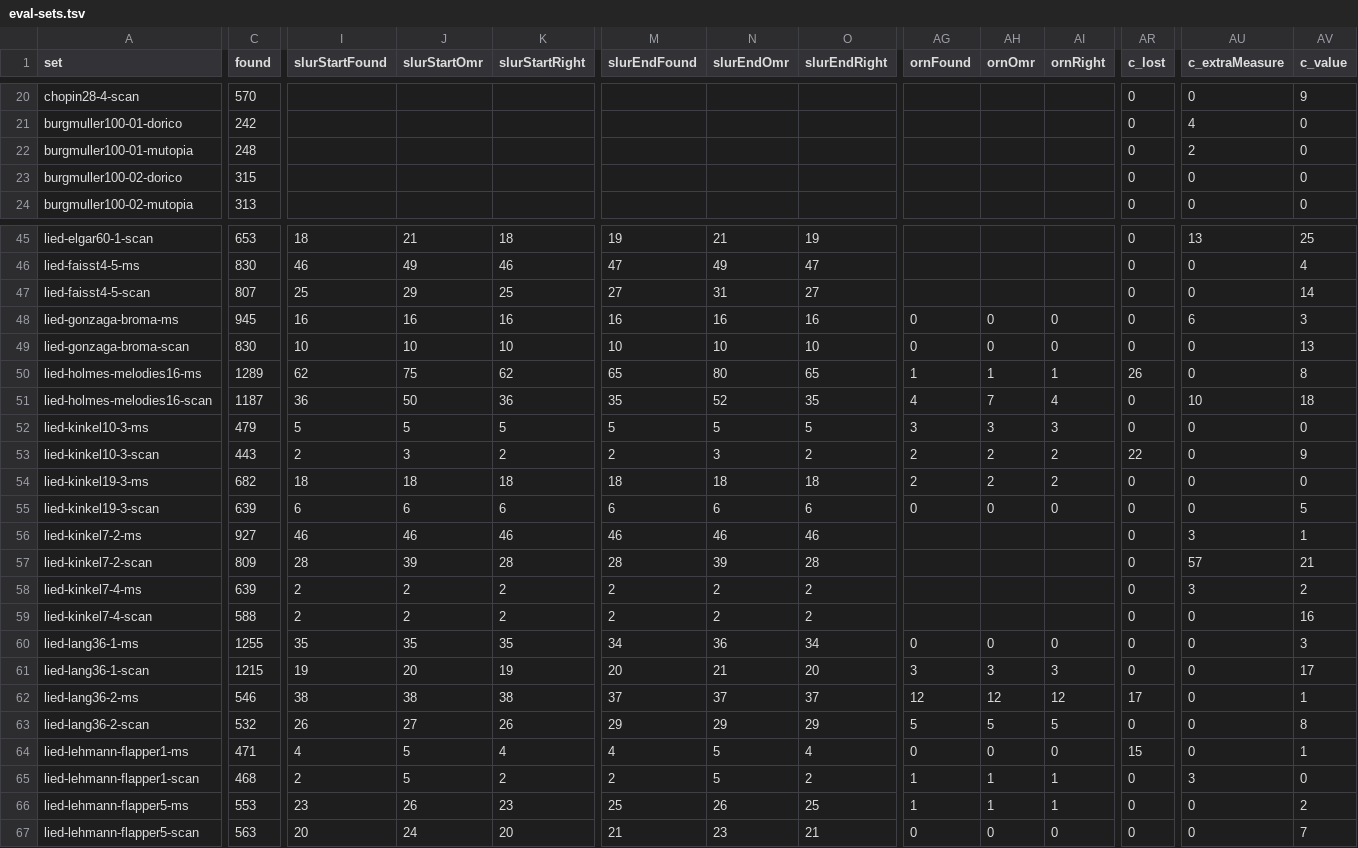
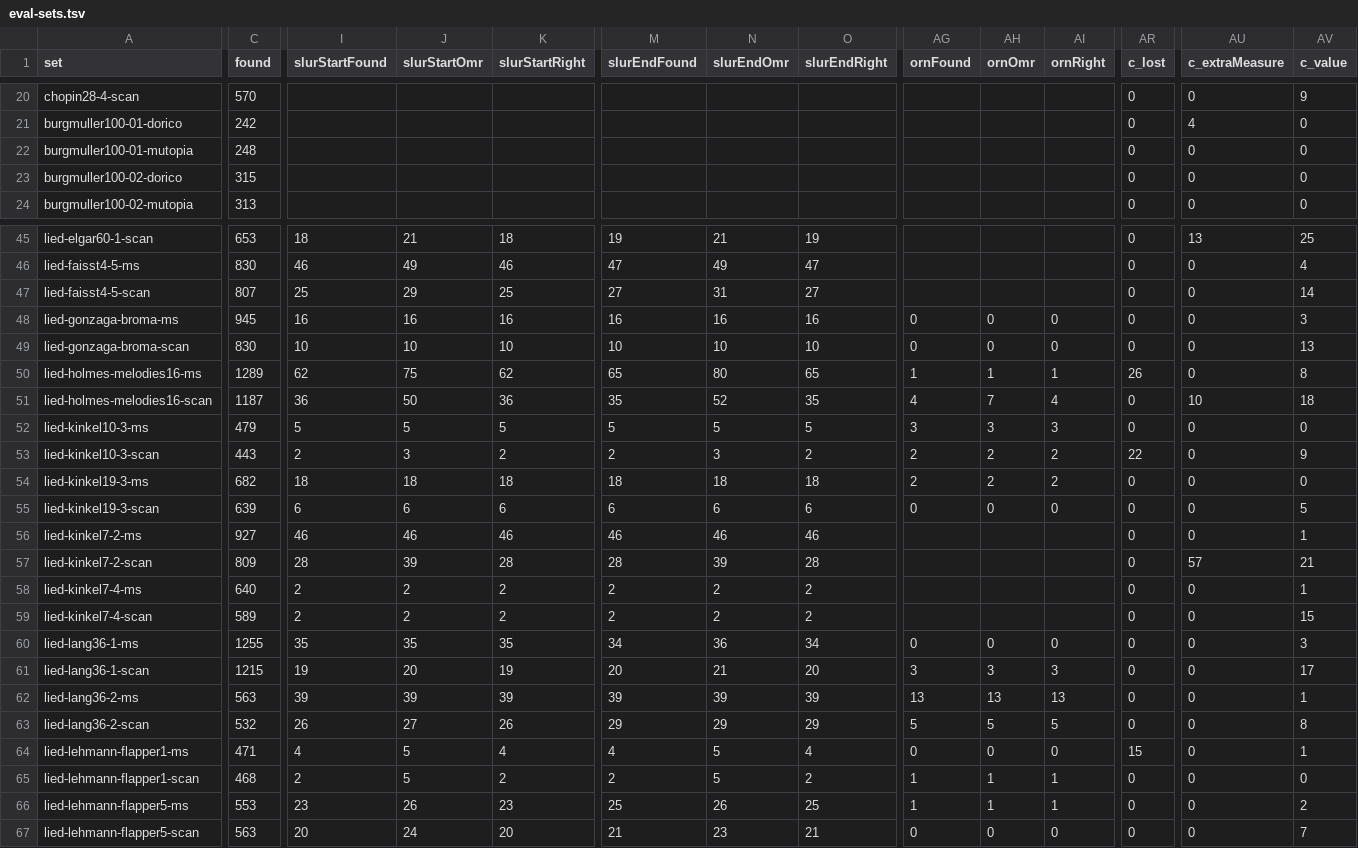
Before and after one commit to yotsuda/Calamo, a TSV file: docs/eval-sets.tsv, drawn as a sheet; only a part is shown, gaps mark what is left out; the diff covers the shown part only; the diff names each change by its address in the sheet, - before the commit and + after, or states it on an @@ line.

Commit message:
Writer: a bar split in two at a section's cut or a system's end is written with partial, each half as long as it is (a repeat sign inside a bar: kinkel7-1's bar 6; a verse's short last bar and the next verse's pickup: kinkel10-4), and a pickup no one value spells as 8*5; Layout: a repeat's thin and thick lines up to 1.5 spaces apart are one barline (kinkel10-4's empty sliver measure); Verify: a hidden staff's half rest in a partial bar is blank; dev and eval tables

```diff
--- a/docs/eval-sets.tsv
+++ b/docs/eval-sets.tsv
-AU22 (c_extraMeasure): 2
+AU22 (c_extraMeasure): 0
-AU48 (c_extraMeasure): 6
+AU48 (c_extraMeasure): 0
-AU56 (c_extraMeasure): 3
+AU56 (c_extraMeasure): 0
-C58 (found): 639
+C58 (found): 640
-AU58 (c_extraMeasure): 3
+AU58 (c_extraMeasure): 0
-AV58 (c_value): 2
+AV58 (c_value): 1
-C59 (found): 588
+C59 (found): 589
-AV59 (c_value): 16
+AV59 (c_value): 15
-C62 (found): 546
+C62 (found): 563
-I62 (slurStartFound): 38
+I62 (slurStartFound): 39
-J62 (slurStartOmr): 38
+J62 (slurStartOmr): 39
-K62 (slurStartRight): 38
+K62 (slurStartRight): 39
-M62 (slurEndFound): 37
+M62 (slurEndFound): 39
-N62 (slurEndOmr): 37
+N62 (slurEndOmr): 39
-O62 (slurEndRight): 37
+O62 (slurEndRight): 39
-AG62 (ornFound): 12
+AG62 (ornFound): 13
-AH62 (ornOmr): 12
+AH62 (ornOmr): 13
-AI62 (ornRight): 12
+AI62 (ornRight): 13
-AR62 (c_lost): 17
+AR62 (c_lost): 0
-AU65 (c_extraMeasure): 3
+AU65 (c_extraMeasure): 0
```
Also changed, not shown: 1 edited cell elsewhere in this file, docs/dev-sets.tsv, 6 other files.
